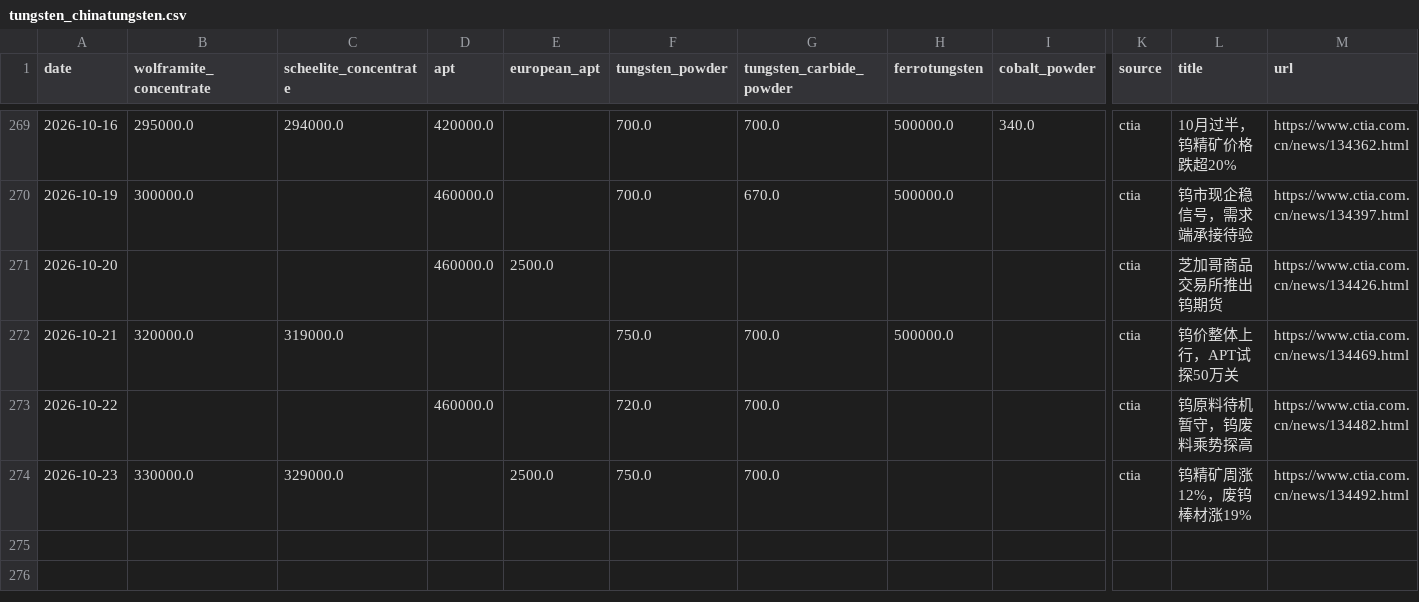
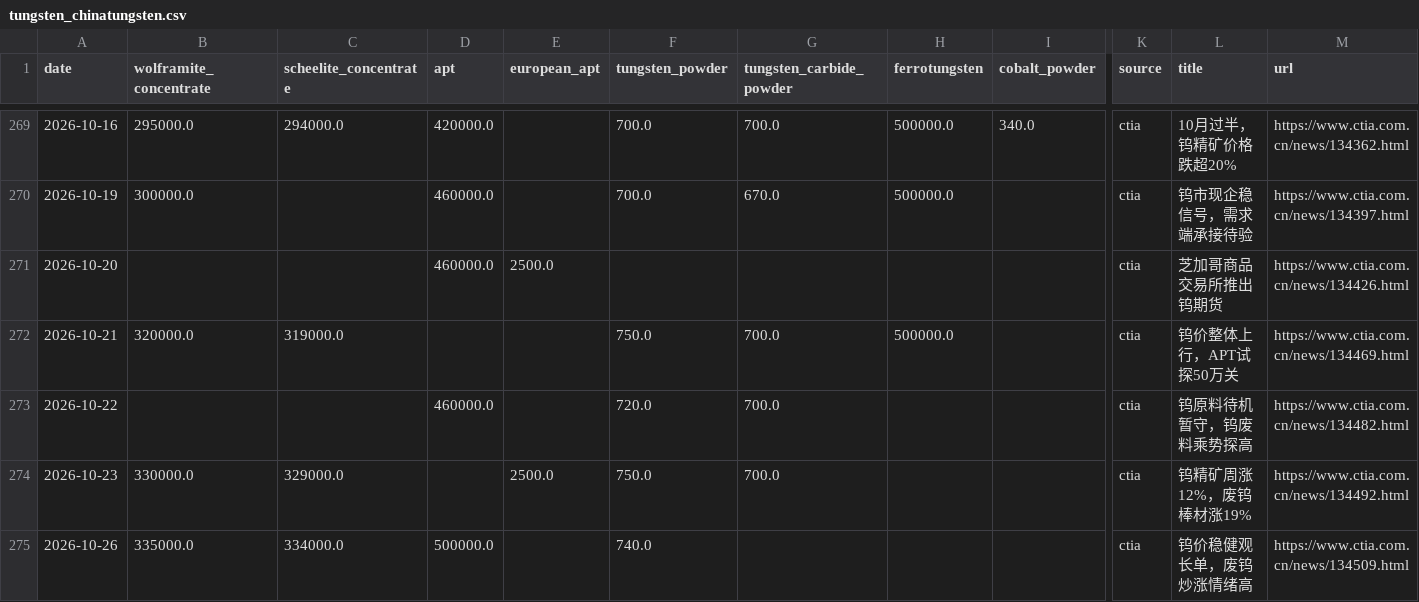
Before and after one commit to Henrywzh/alternative-data, a CSV file: data/raw/minerals_signal_data/tungsten_chinatungsten.csv, drawn as a sheet; only a part is shown, gaps mark what is left out; rows hold the shown columns only; the diff names each change by its address in the sheet, - before the commit and + after, or states it on an @@ line.

```diff
--- a/data/raw/minerals_signal_data/tungsten_chinatungsten.csv
+++ b/data/raw/minerals_signal_data/tungsten_chinatungsten.csv
+row 275: 2026-10-26 | 335000.0 | 334000.0 | 500000.0 |  | 740.0 |  |  |  | ctia | 钨价稳健观长单，废钨炒涨情绪高 | https://www.ctia.com.cn/news/134509.html
```
Also changed, not shown: data/raw/minerals_signal_data/molybdenum_chinatungsten.csv, 2 other files.
